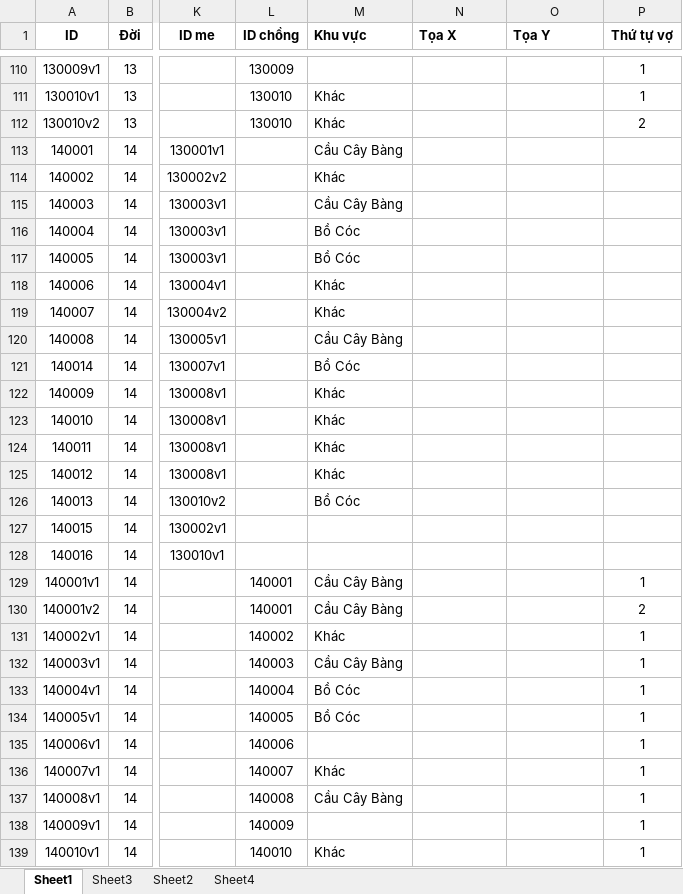
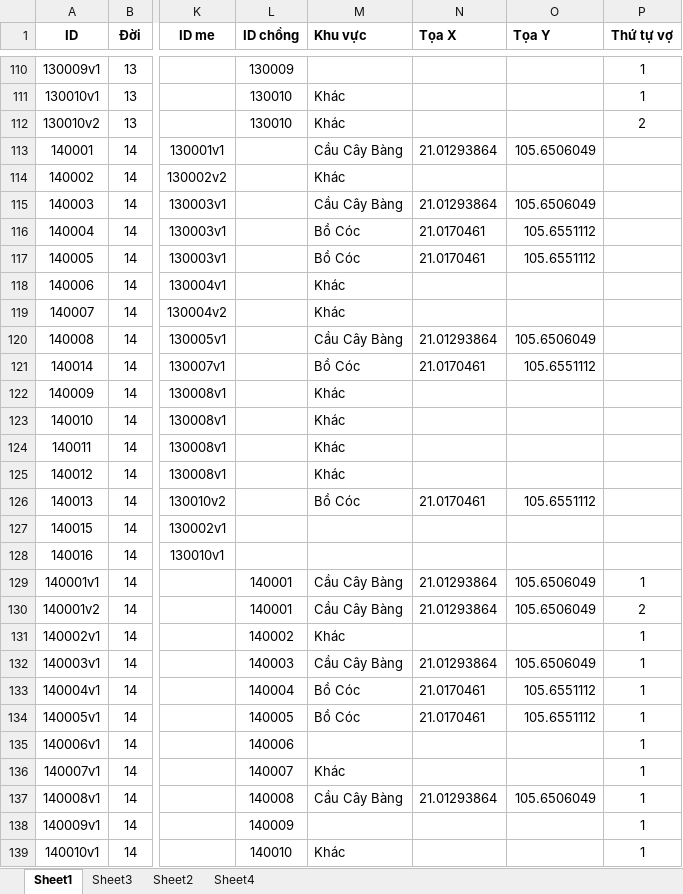
Before and after one commit to duongtoi88/Pha_he, an Excel workbook: input.xlsx, sheet Sheet1, drawn as a sheet; only a part is shown, gaps mark what is left out; values as stored, in another font and other column widths than the file's, no borders; the diff covers the shown part only; the diff names each change by its address in the sheet, - before the commit and + after, or states it on an @@ line.

```diff
--- a/input.xlsx (sheet Sheet1)
+++ b/input.xlsx (sheet Sheet1)
-N113 (Tọa X): (empty)
+N113 (Tọa X): 21.01293864
-O113 (Tọa Y): (empty)
+O113 (Tọa Y): 105.6506049
-N115 (Tọa X): (empty)
+N115 (Tọa X): 21.01293864
-O115 (Tọa Y): (empty)
+O115 (Tọa Y): 105.6506049
-N116:N117 (Tọa X): (empty)
+N116:N117 (Tọa X): 21.0170461
-O116:O117 (Tọa Y): (empty)
+O116:O117 (Tọa Y): 105.6551112
-N120 (Tọa X): (empty)
+N120 (Tọa X): 21.01293864
-O120 (Tọa Y): (empty)
+O120 (Tọa Y): 105.6506049
-N121 (Tọa X): (empty)
+N121 (Tọa X): 21.0170461
-O121 (Tọa Y): (empty)
+O121 (Tọa Y): 105.6551112
-N126 (Tọa X): (empty)
+N126 (Tọa X): 21.0170461
-O126 (Tọa Y): (empty)
+O126 (Tọa Y): 105.6551112
-N129:N130 (Tọa X): (empty)
+N129:N130 (Tọa X): 21.01293864
-O129:O130 (Tọa Y): (empty)
+O129:O130 (Tọa Y): 105.6506049
-N132 (Tọa X): (empty)
+N132 (Tọa X): 21.01293864
-O132 (Tọa Y): (empty)
+O132 (Tọa Y): 105.6506049
-N133:N134 (Tọa X): (empty)
+N133:N134 (Tọa X): 21.0170461
-O133:O134 (Tọa Y): (empty)
+O133:O134 (Tọa Y): 105.6551112
-N137 (Tọa X): (empty)
+N137 (Tọa X): 21.01293864
-O137 (Tọa Y): (empty)
+O137 (Tọa Y): 105.6506049
```
Also changed, not shown: 94 edited cells elsewhere in this sheet, 3 other files.
